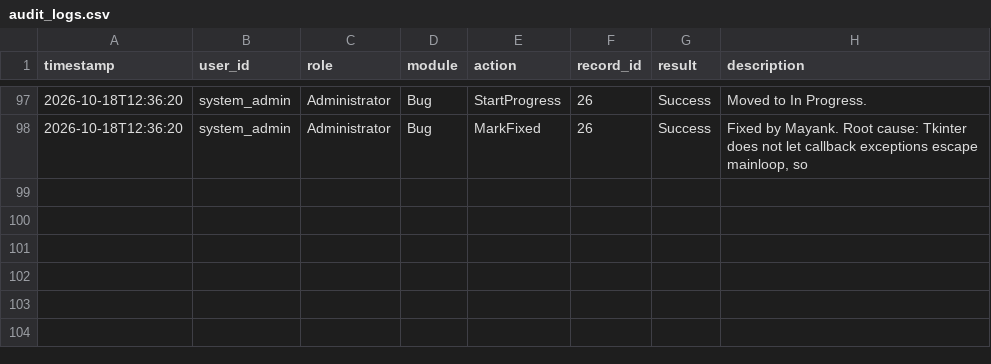
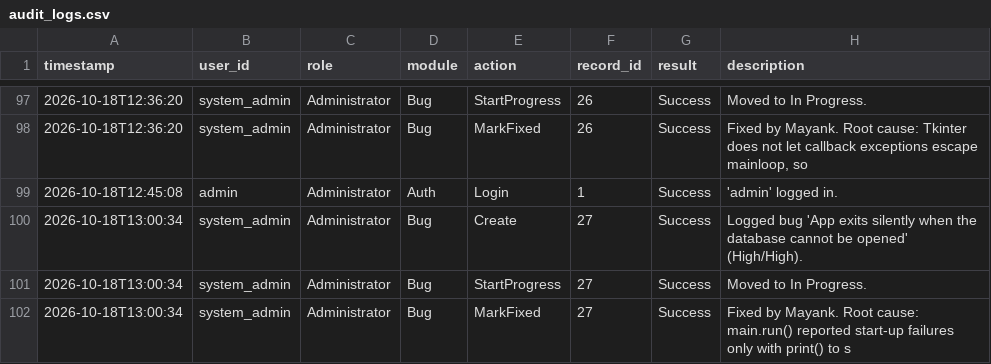
Before and after one commit to 13mayankjoshi13/Hostel_Management_System_TQM, a CSV file: TQM/data/audit_logs.csv, drawn as a sheet; only a part is shown, gaps mark what is left out.

Commit message:
modified:   TQM/data/audit_logs.csv 	modified:   TQM/data/defect_log.csv

```diff
--- a/TQM/data/audit_logs.csv
+++ b/TQM/data/audit_logs.csv
@@ -98 +98,5 @@ timestamp,user_id,role,module,action,record_id,result,description
 2026-10-18T12:36:20,system_admin,Administrator,Bug,MarkFixed,26,Success,"Fixed by Mayank. Root cause: Tkinter does not let callback exceptions escape mainloop, so"
+2026-10-18T12:45:08,admin,Administrator,Auth,Login,1,Success,'admin' logged in.
+2026-10-18T13:00:34,system_admin,Administrator,Bug,Create,27,Success,Logged bug 'App exits silently when the database cannot be opened' (High/High).
+2026-10-18T13:00:34,system_admin,Administrator,Bug,StartProgress,27,Success,Moved to In Progress.
+2026-10-18T13:00:34,system_admin,Administrator,Bug,MarkFixed,27,Success,Fixed by Mayank. Root cause: main.run() reported start-up failures only with print() to s
```
Also changed, not shown: TQM/data/defect_log.csv.
